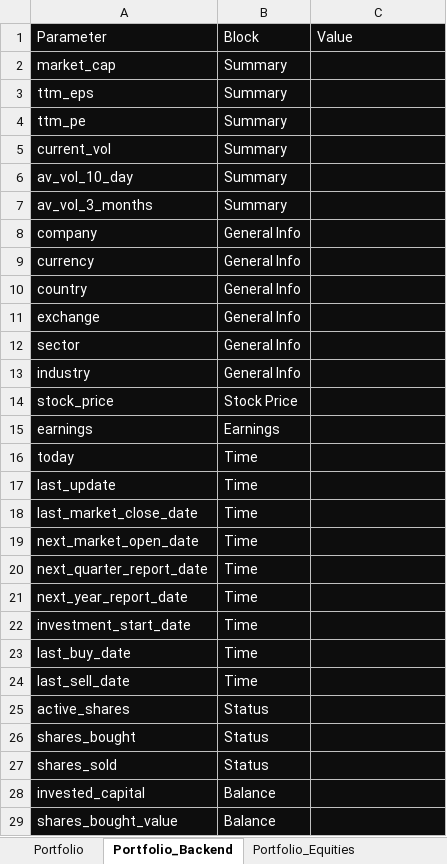
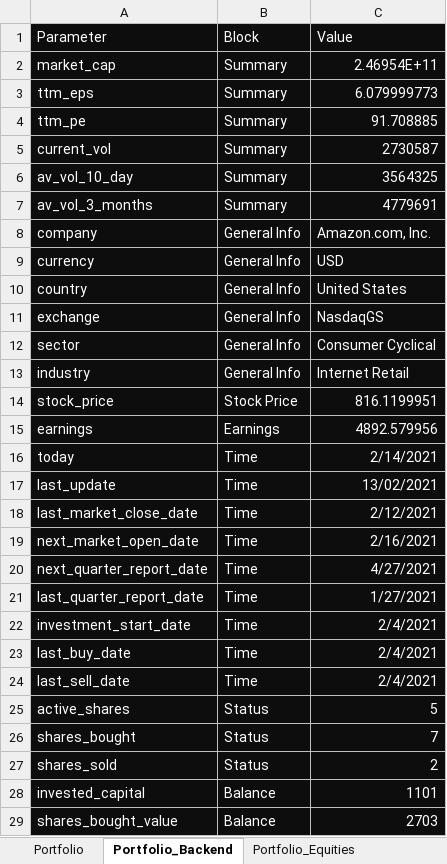
Before and after one commit to DiegoHeer/ISS, an Excel workbook: iss/ISS.xlsm, sheet Portfolio_Backend, drawn as a sheet; only a part is shown; values as stored, in another font and other column widths than the file's, no borders; charts and pictures and table styles not drawn; removed rows and columns are numbered as before the commit, all else as after; the diff covers the shown part only; the diff names each change by its address in the sheet, - before the commit and + after, or states it on an @@ line.

Commit message:
Created all the required functions in portfolio.py

```diff
--- a/iss/ISS.xlsm (sheet Portfolio_Backend)
+++ b/iss/ISS.xlsm (sheet Portfolio_Backend)
-C2: (empty)
+C2: 2.46954E+11
-C3: (empty)
+C3: 6.079999773
-C4: (empty)
+C4: 91.708885
-C5: (empty)
+C5: 2730587
-C6: (empty)
+C6: 3564325
-C7: (empty)
+C7: 4779691
-C8: (empty)
+C8: Amazon.com, Inc.
-C9: (empty)
+C9: USD
-C10: (empty)
+C10: United States
-C11: (empty)
+C11: NasdaqGS
-C12: (empty)
+C12: Consumer Cyclical
-C13: (empty)
+C13: Internet Retail
-C14: (empty)
+C14: 816.1199951
-C15: (empty)
+C15: 4892.579956
-C16: (empty)
+C16: 2/14/2021
-C17: (empty)
+C17: 13/02/2021
-C18: (empty)
+C18: 2/12/2021
-C19: (empty)
+C19: 2/16/2021
-C20: (empty)
+C20: 4/27/2021
-row 21: next_year_report_date | Time
+row 21: last_quarter_report_date | Time | 1/27/2021
-C22:C24: (empty)
+C22:C24: 2/4/2021
-C25: (empty)
+C25: 5
-C26: (empty)
+C26: 7
-C27: (empty)
+C27: 2
-C28: (empty)
+C28: 1101
-C29: (empty)
+C29: 2703
```
Also changed, not shown: 23 edited cells elsewhere in this sheet, sheet Portfolio, sheet Portfolio_Equities, charts or pictures, 5 other files.
